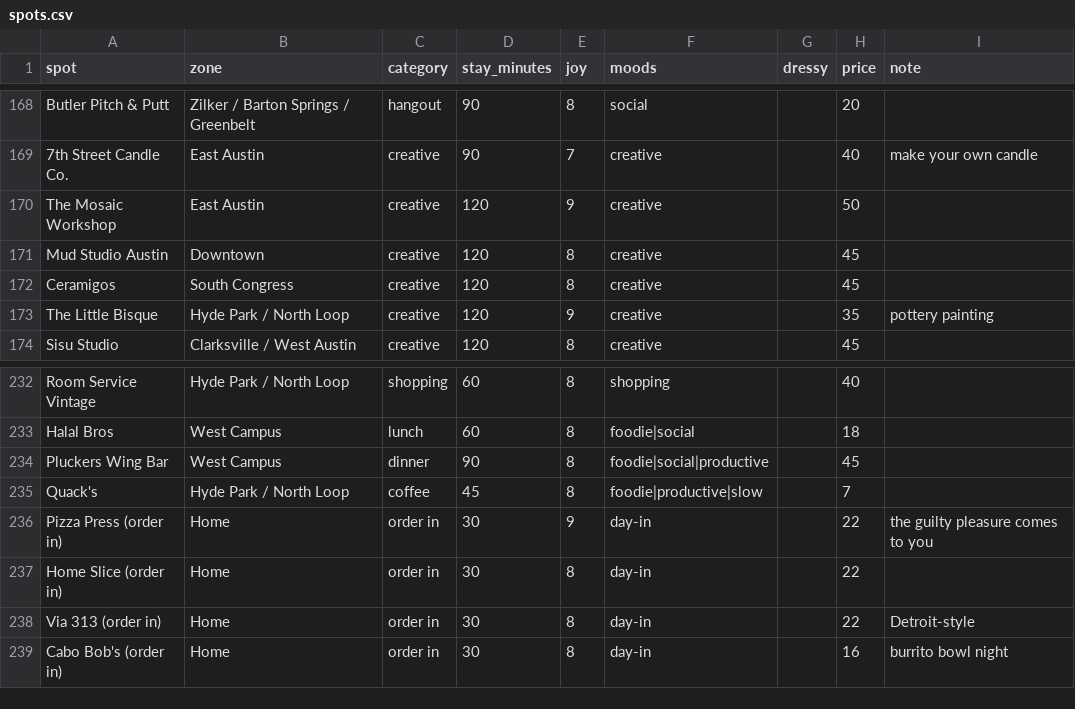
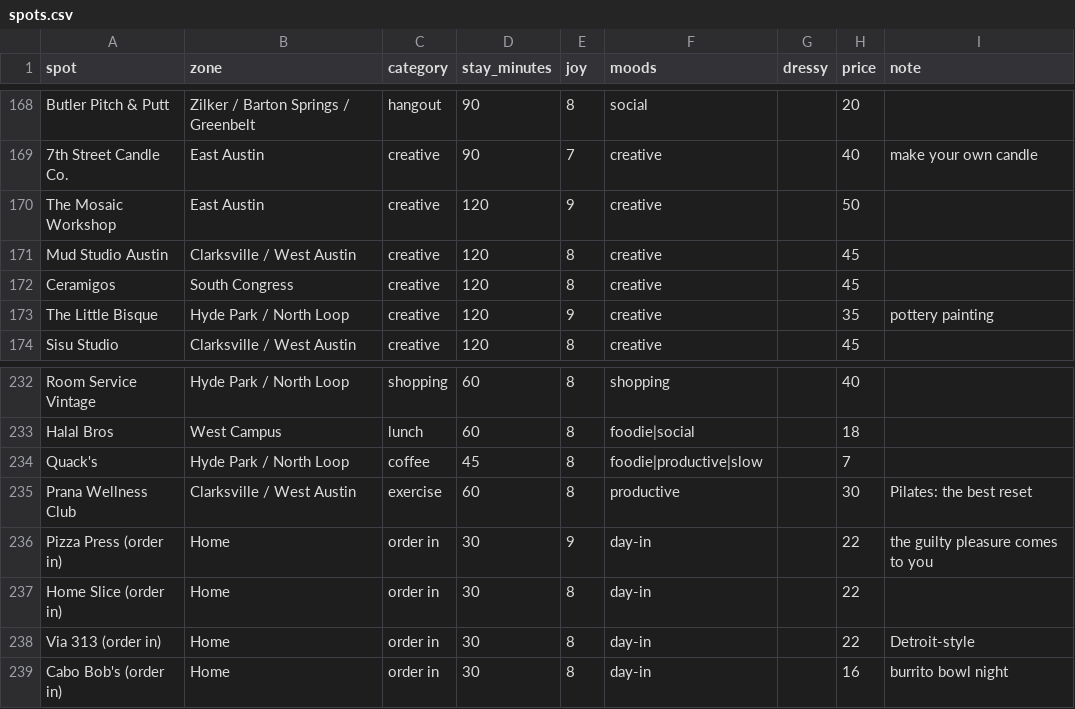
Before and after one commit to suhxnitiwari/saturday-in-austin, a CSV file: saturday/data/spots.csv, drawn as a sheet; only a part is shown, gaps mark what is left out.

Commit message:
Prana is back, Pluckers is out, Mud Studio on W 6th

```diff
--- a/saturday/data/spots.csv
+++ b/saturday/data/spots.csv
@@ -170,3 +170,3 @@ Butler Pitch & Putt,Zilker / Barton Springs / Greenbelt,hangout,90,8,social,,20,
 The Mosaic Workshop,East Austin,creative,120,9,creative,,50,
-Mud Studio Austin,Downtown,creative,120,8,creative,,45,
+Mud Studio Austin,Clarksville / West Austin,creative,120,8,creative,,45,
 Ceramigos,South Congress,creative,120,8,creative,,45,
@@ -233,4 +233,4 @@ Room Service Vintage,Hyde Park / North Loop,shopping,60,8,shopping,,40,
 Halal Bros,West Campus,lunch,60,8,foodie|social,,18,
-Pluckers Wing Bar,West Campus,dinner,90,8,foodie|social|productive,,45,
 Quack's,Hyde Park / North Loop,coffee,45,8,foodie|productive|slow,,7,
+Prana Wellness Club,Clarksville / West Austin,exercise,60,8,productive,,30,Pilates: the best reset
 Pizza Press (order in),Home,order in,30,9,day-in,,22,the guilty pleasure comes to you
```
Also changed, not shown: 4 other files.
